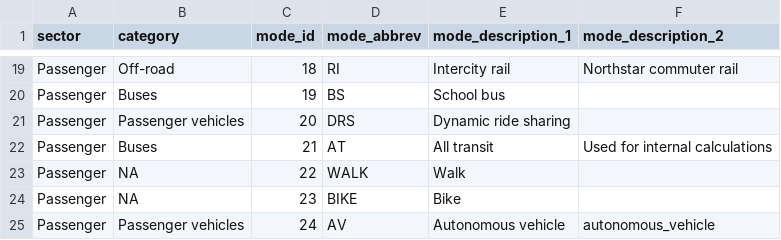
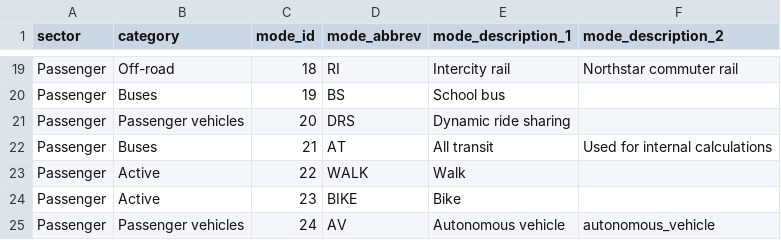
Before and after one commit to Metropolitan-Council/ghg.gert, a CSV file: data-raw/transportation_data_processing/indices/mode-wDef.csv, drawn as a sheet; only a part is shown, gaps mark what is left out.

Commit message:
change NA to Active

```diff
--- a/data-raw/transportation_data_processing/indices/mode-wDef.csv
+++ b/data-raw/transportation_data_processing/indices/mode-wDef.csv
@@ -22,4 +22,4 @@ Passenger,Passenger vehicles,20,DRS,Dynamic ride sharing,
 Passenger,Buses,21,AT,All transit, Used for internal calculations
-Passenger,NA,22,WALK,Walk,
-Passenger,NA,23,BIKE,Bike,
+Passenger,Active,22,WALK,Walk,
+Passenger,Active,23,BIKE,Bike,
 Passenger,Passenger vehicles,24,AV,Autonomous vehicle,autonomous_vehicle
```
Also changed, not shown: 1 other file.
